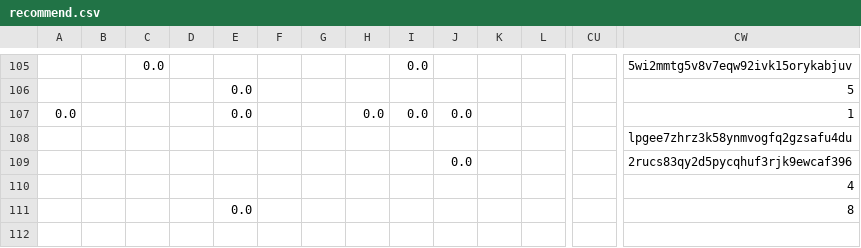
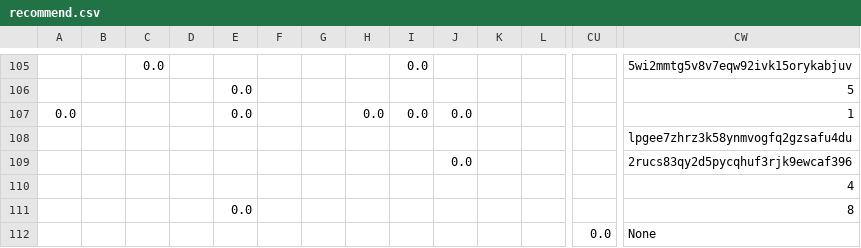
Before and after one commit to juliavictor/my-first-blog, a CSV file: recommend.csv, drawn as a sheet; only a part is shown, gaps mark what is left out; rows hold the shown columns only; the diff names each change by its address in the sheet, - before the commit and + after, or states it on an @@ line.

Commit message:
Table design and database update

```diff
--- a/recommend.csv
+++ b/recommend.csv
+row 112:  |  |  |  |  |  |  |  |  |  |  |  | 0.0 | None
```
Also changed, not shown: categories.csv, polls.csv, 1 other file.
